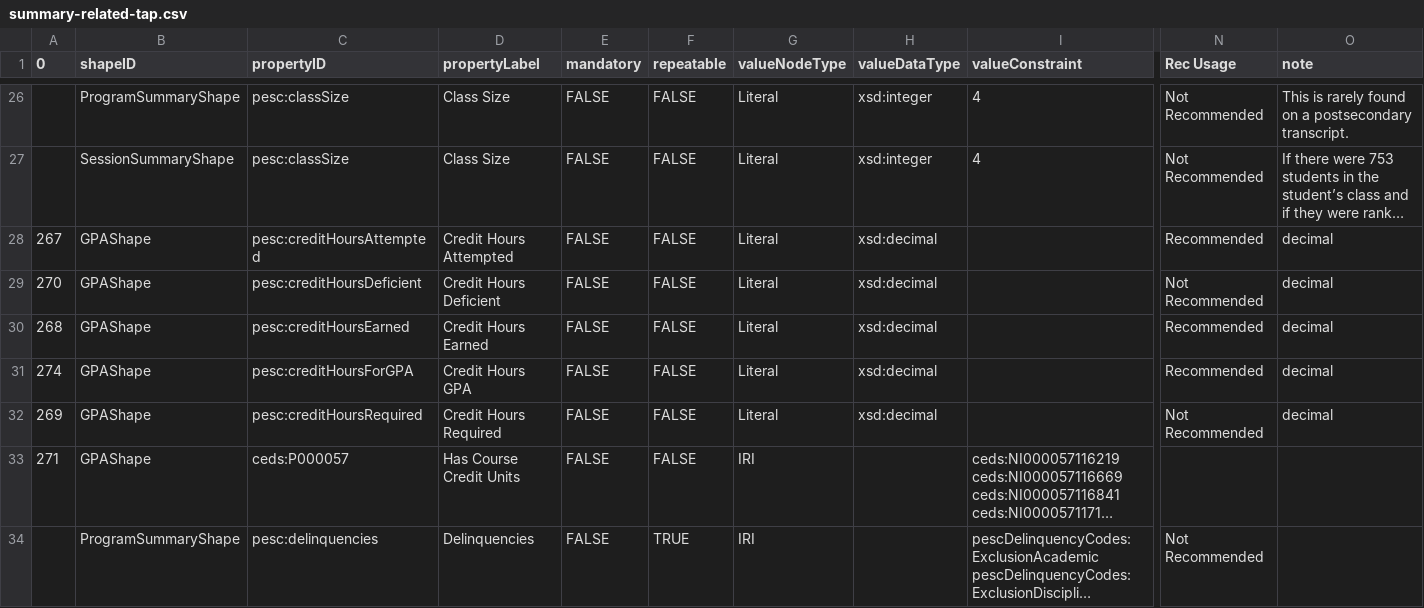
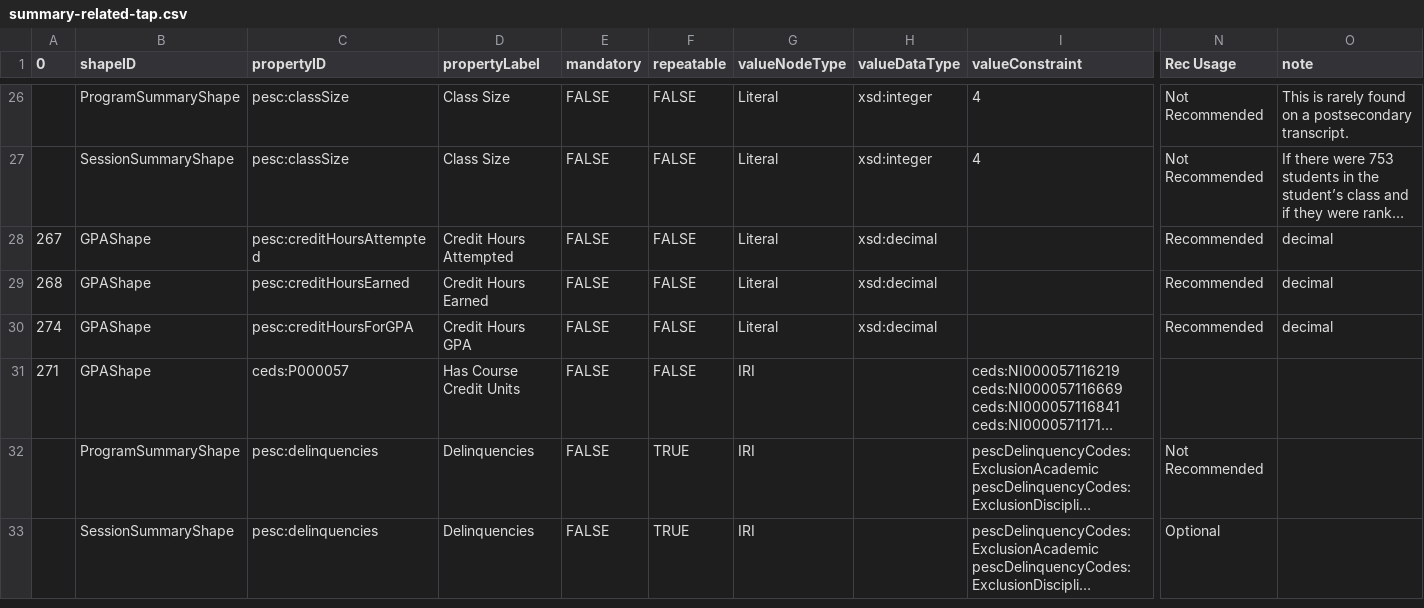
Before and after one commit to pesc-org/json-ld-transcript, a CSV file: TAP+SHACL/summary-related-tap.csv, drawn as a sheet; only a part is shown, gaps mark what is left out; the shorter side is filled out with more unchanged rows; long unchanged cells end in …; rows hold the shown columns only; the diff names each change by its address in the sheet, - before the commit and + after, or states it on an @@ line.

```diff
--- a/TAP+SHACL/summary-related-tap.csv
+++ b/TAP+SHACL/summary-related-tap.csv
-row 29: 270 | GPAShape | pesc:creditHoursDeficient | Credit Hours Deficient | FALSE | FALSE | Literal | xsd:decimal |  | Not Recommended | decimal
-row 32: 269 | GPAShape | pesc:creditHoursRequired | Credit Hours Required | FALSE | FALSE | Literal | xsd:decimal |  | Not Recommended | decimal
```
Also changed, not shown: Terms/terms.csv, 6 other files.
